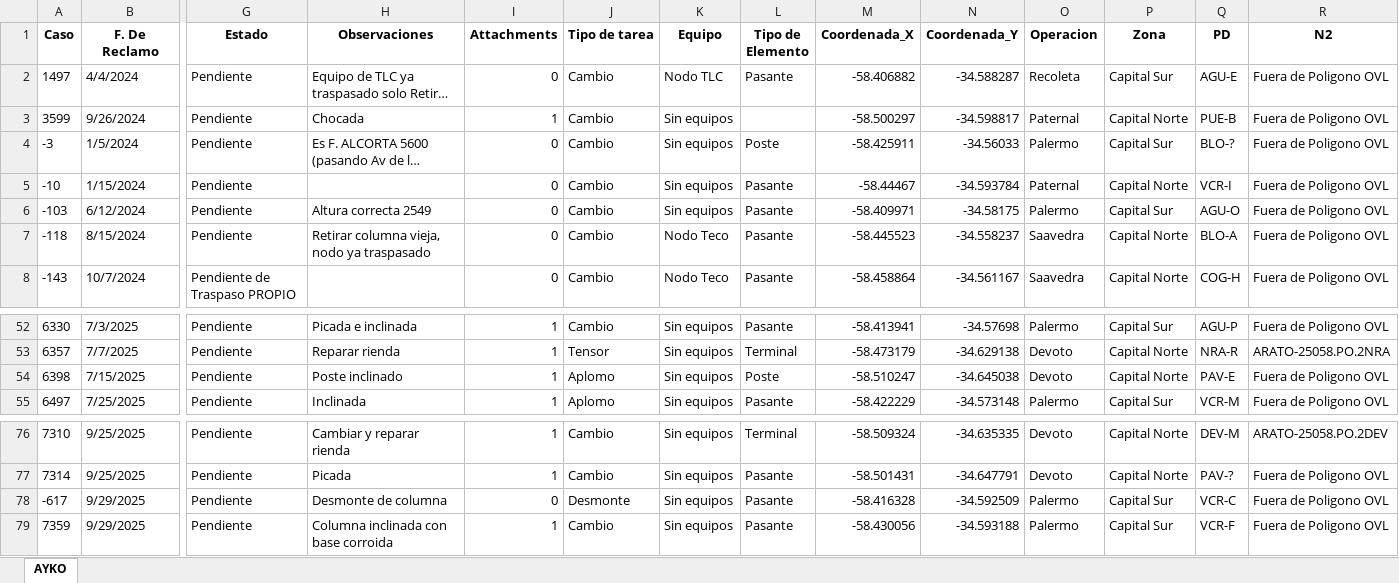
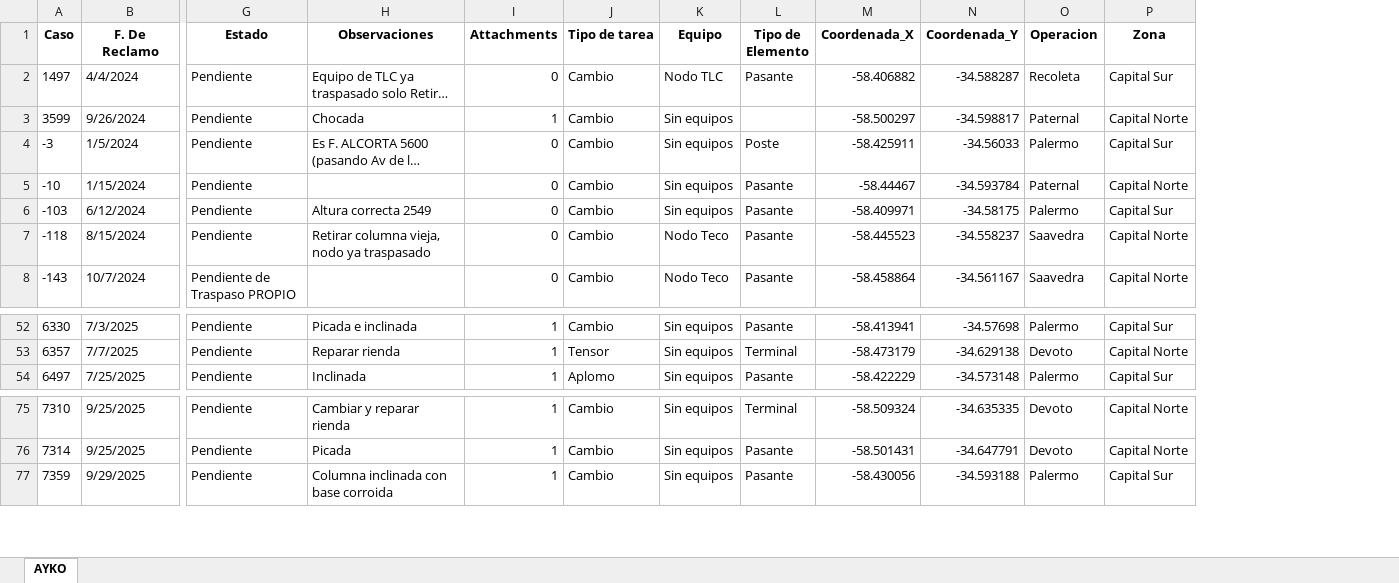
Before and after one commit to gestiondereclamosteco/ayko, an Excel workbook: mapa_interactivo_AYKO.xlsx, sheet AYKO, drawn as a sheet; only a part is shown, gaps mark what is left out; long unchanged cells end in …; values as stored, in another font and other column widths than the file's, no borders; rows hold the shown columns only; the diff names each change by its address in the sheet, - before the commit and + after, or states it on an @@ line.

Commit message:
🔄 Actualización automática del mapa (2025-10-07 09:01:18)

```diff
--- a/mapa_interactivo_AYKO.xlsx (sheet AYKO)
+++ b/mapa_interactivo_AYKO.xlsx (sheet AYKO)
-column Q (PD), rows 2-8: AGU-E | PUE-B | BLO-? | VCR-I | AGU-O | BLO-A | COG-H; rows 52-53: AGU-P | NRA-R; row 55: VCR-M; rows 76-77: DEV-M | PAV-?; row 79: VCR-F
-column R (N2), rows 2-8: all Fuera de Poligono OVL; rows 52-53: Fuera de Poligono OVL | ARATO-25058.PO.2NRA; row 55: Fuera de Poligono OVL; rows 76-77: ARATO-25058.PO.2DEV | Fuera de Poligono OVL; row 79: Fuera de Poligono OVL
-row 54: 6398 | 7/15/2025 | Pendiente | Poste inclinado | 1 | Aplomo | Sin equipos | Poste | -58.510247 | -34.645038 | Devoto | Capital Norte | PAV-E | Fuera de Poligono OVL
-row 78: -617 | 9/29/2025 | Pendiente | Desmonte de columna | 0 | Desmonte | Sin equipos | Pasante | -58.416328 | -34.592509 | Palermo | Capital Sur | VCR-C | Fuera de Poligono OVL
```
Also changed, not shown: 1 other file.
